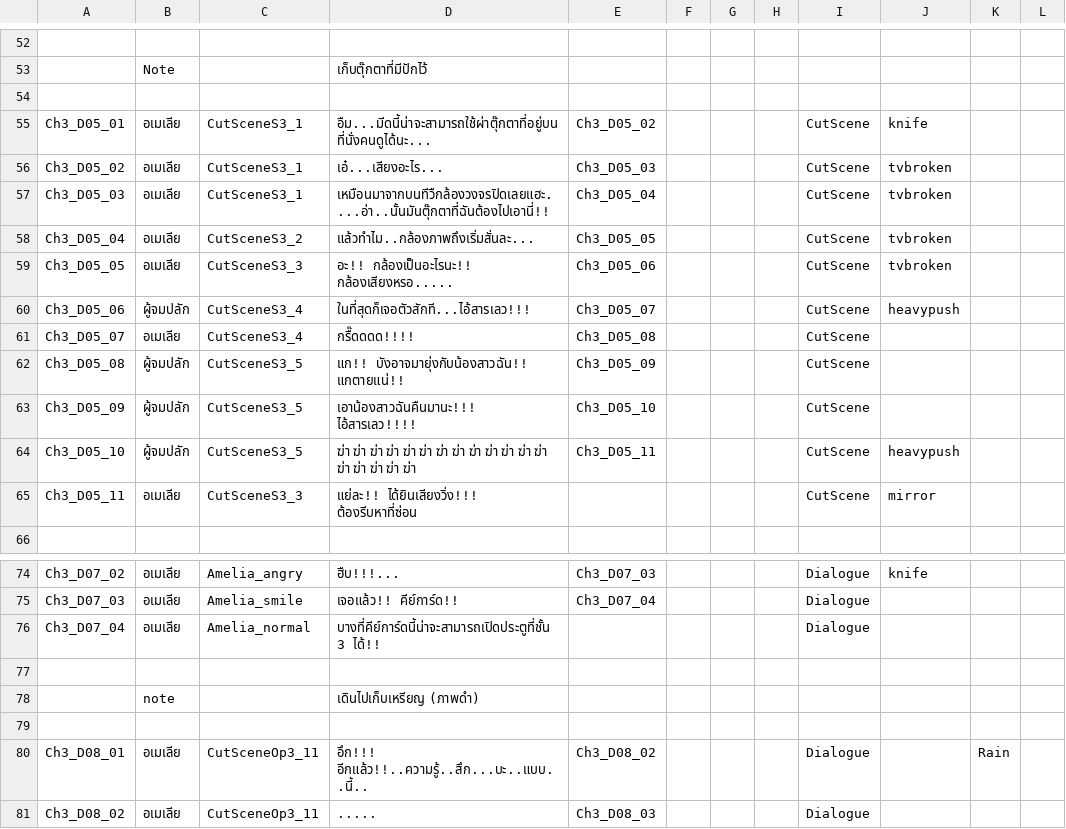
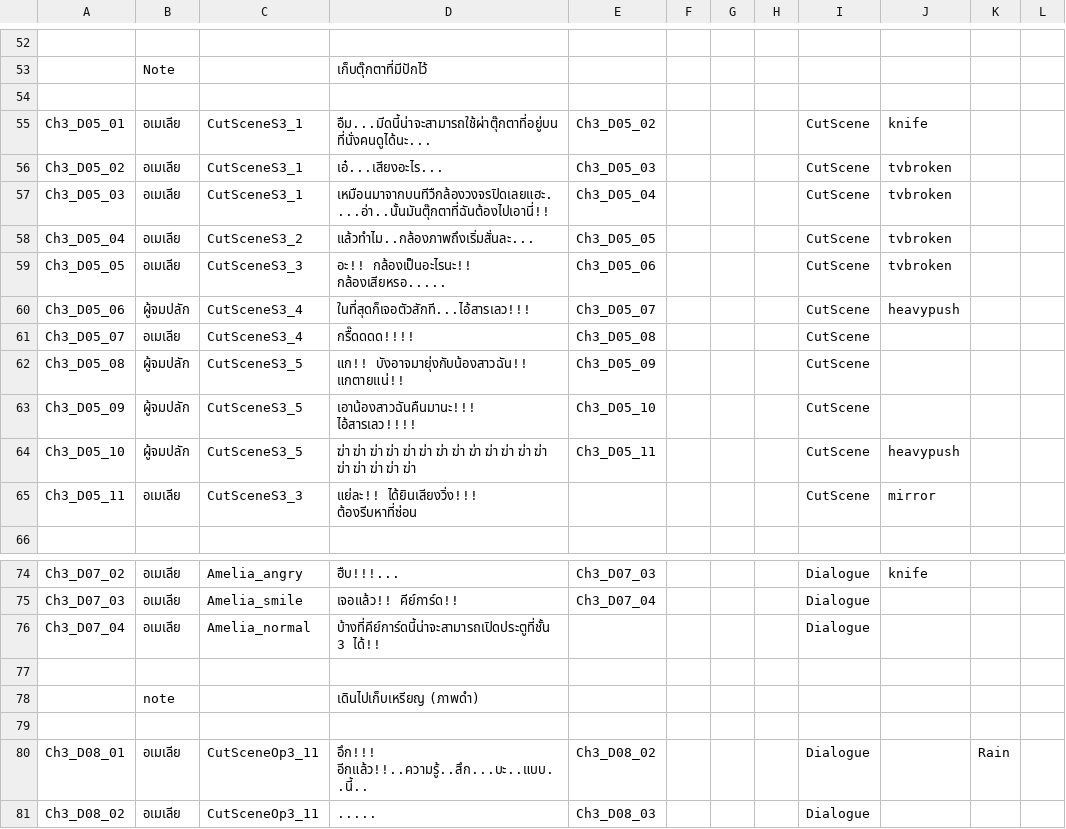
Before and after one commit to JojoeTP/Aquarium, a CSV file: Assets/StreamingAssets/DialogueData/DialogueDataChapter3.csv, drawn as a sheet; only a part is shown, gaps mark what is left out.

Commit message:
Update DialogueDataChapter3.csv

```diff
--- a/Assets/StreamingAssets/DialogueData/DialogueDataChapter3.csv
+++ b/Assets/StreamingAssets/DialogueData/DialogueDataChapter3.csv
@@ -58,3 +58,3 @@ Ch3_D05_03,อเมเลีย,CutSceneS3_1,เหมือนมาจาก
 Ch3_D05_04,อเมเลีย,CutSceneS3_2,แล้วทำไม..กล้องภาพถึงเริ่มสั่นละ...,Ch3_D05_05,,,,CutScene,tvbroken,,
-Ch3_D05_05,อเมเลีย,CutSceneS3_3,อะ!! กล้องเป็นอะไรนะ!! กล้องเสียงหรอ.....,Ch3_D05_06,,,,CutScene,tvbroken,,
+Ch3_D05_05,อเมเลีย,CutSceneS3_3,อะ!! กล้องเป็นอะไรนะ!! กล้องเสียหรอ.....,Ch3_D05_06,,,,CutScene,tvbroken,,
 Ch3_D05_06,ผู้จมปลัก,CutSceneS3_4,ในที่สุดก็เจอตัวสักที...ไอ้สารเลว!!!,Ch3_D05_07,,,,CutScene,heavypush,,
@@ -75,3 +75,3 @@ Ch3_D07_02,อเมเลีย,Amelia_angry,ฮืบ!!!...,Ch3_D07_03,,,,Dial
 Ch3_D07_03,อเมเลีย,Amelia_smile,เจอแล้ว!! คีย์การ์ด!!,Ch3_D07_04,,,,Dialogue,,,
-Ch3_D07_04,อเมเลีย,Amelia_normal,บางที่คีย์การ์ดนี้น่าจะสามารถเปิดประตูที่ชั้น 3 ได้!!,,,,,Dialogue,,,
+Ch3_D07_04,อเมเลีย,Amelia_normal,บ้างที่คีย์การ์ดนี้น่าจะสามารถเปิดประตูที่ชั้น 3 ได้!!,,,,,Dialogue,,,
 ,,,,,,,,,,,
```
